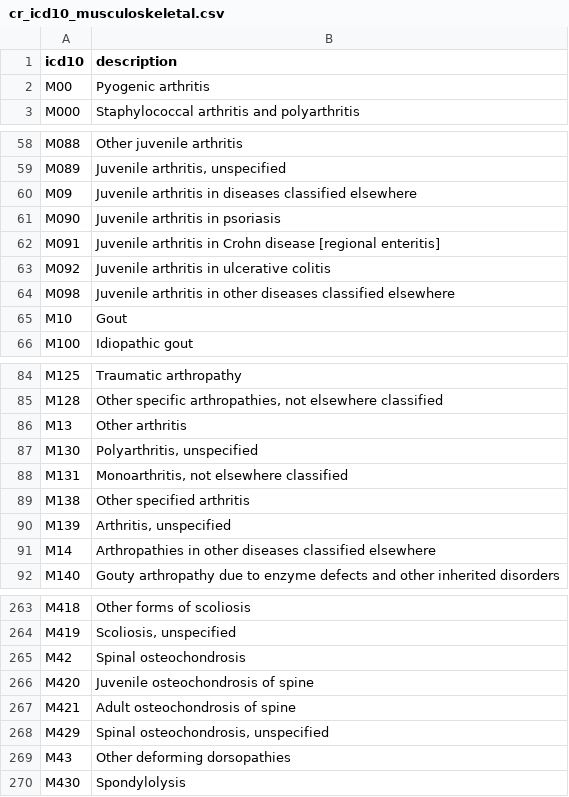
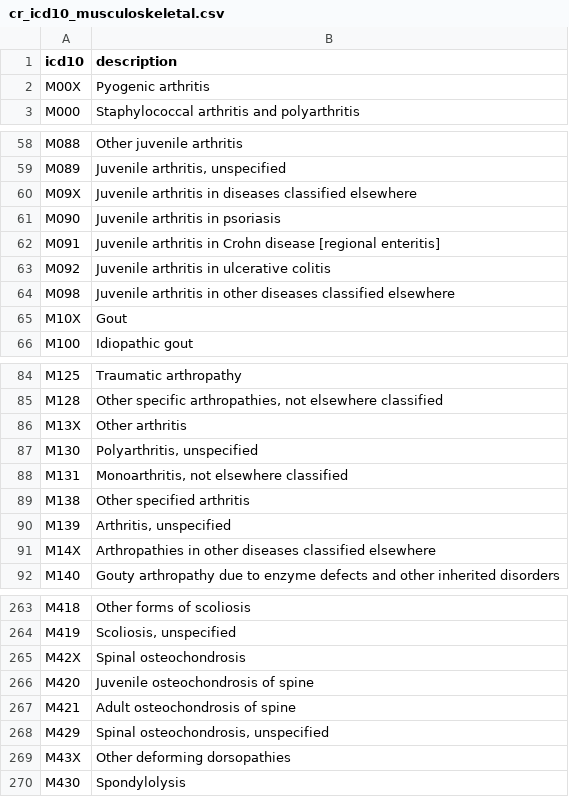
Before and after one commit to opensafely/post-admission-admissions-research, a CSV file: codelists/local-codelists/cr_icd10_musculoskeletal.csv, drawn as a sheet; only a part is shown, gaps mark what is left out; the diff covers the shown part only.

```diff
--- a/codelists/local-codelists/cr_icd10_musculoskeletal.csv
+++ b/codelists/local-codelists/cr_icd10_musculoskeletal.csv
@@ -1,3 +1,3 @@
 icd10,description
-"M00","Pyogenic arthritis"
+"M00X","Pyogenic arthritis"
 "M000","Staphylococcal arthritis and polyarthritis"
@@ -59,3 +59,3 @@ icd10,description
 "M089","Juvenile arthritis, unspecified"
-"M09","Juvenile arthritis in diseases classified elsewhere"
+"M09X","Juvenile arthritis in diseases classified elsewhere"
 "M090","Juvenile arthritis in psoriasis"
@@ -64,3 +64,3 @@ icd10,description
 "M098","Juvenile arthritis in other diseases classified elsewhere"
-"M10","Gout"
+"M10X","Gout"
 "M100","Idiopathic gout"
@@ -85,3 +85,3 @@ icd10,description
 "M128","Other specific arthropathies, not elsewhere classified"
-"M13","Other arthritis"
+"M13X","Other arthritis"
 "M130","Polyarthritis, unspecified"
@@ -90,3 +90,3 @@ icd10,description
 "M139","Arthritis, unspecified"
-"M14","Arthropathies in other diseases classified elsewhere"
+"M14X","Arthropathies in other diseases classified elsewhere"
 "M140","Gouty arthropathy due to enzyme defects and other inherited disorders"
@@ -264,3 +264,3 @@ icd10,description
 "M419","Scoliosis, unspecified"
-"M42","Spinal osteochondrosis"
+"M42X","Spinal osteochondrosis"
 "M420","Juvenile osteochondrosis of spine"
@@ -268,3 +268,3 @@ icd10,description
 "M429","Spinal osteochondrosis, unspecified"
-"M43","Other deforming dorsopathies"
+"M43X","Other deforming dorsopathies"
 "M430","Spondylolysis"
```
Also changed, not shown: 72 edited cells elsewhere in this file, 4 other files.
